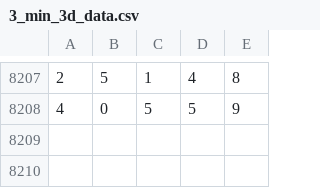
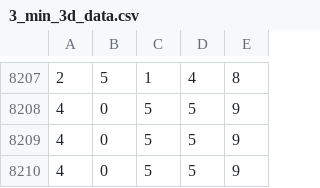
Before and after one commit to UnluckyBoy/Pre_Build, a CSV file: Pre_Build_3d/data/3_min_3d_data.csv, drawn as a sheet; only a part is shown, gaps mark what is left out; the diff names each change by its address in the sheet, - before the commit and + after, or states it on an @@ line.

```diff
--- a/Pre_Build_3d/data/3_min_3d_data.csv
+++ b/Pre_Build_3d/data/3_min_3d_data.csv
+row 8209: 4 | 0 | 5 | 5 | 9
+row 8210: 4 | 0 | 5 | 5 | 9
```
Also changed, not shown: 4 other files.
